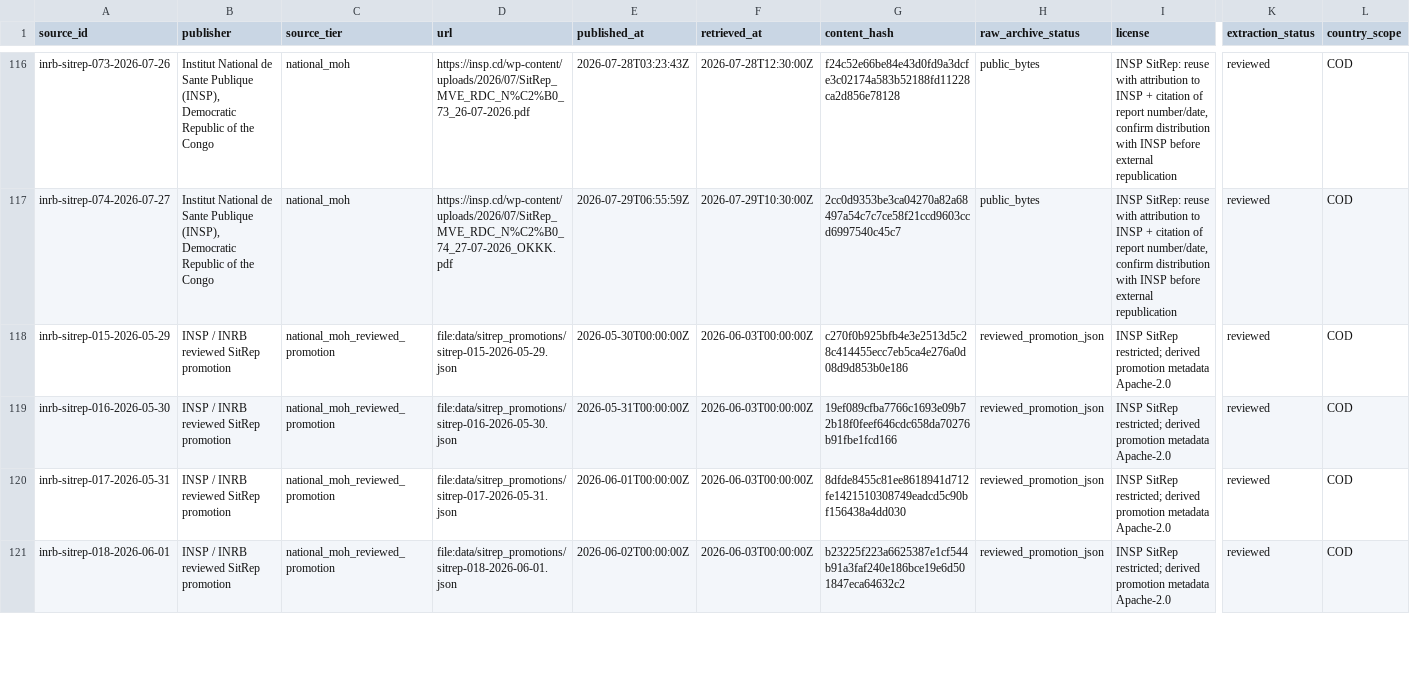
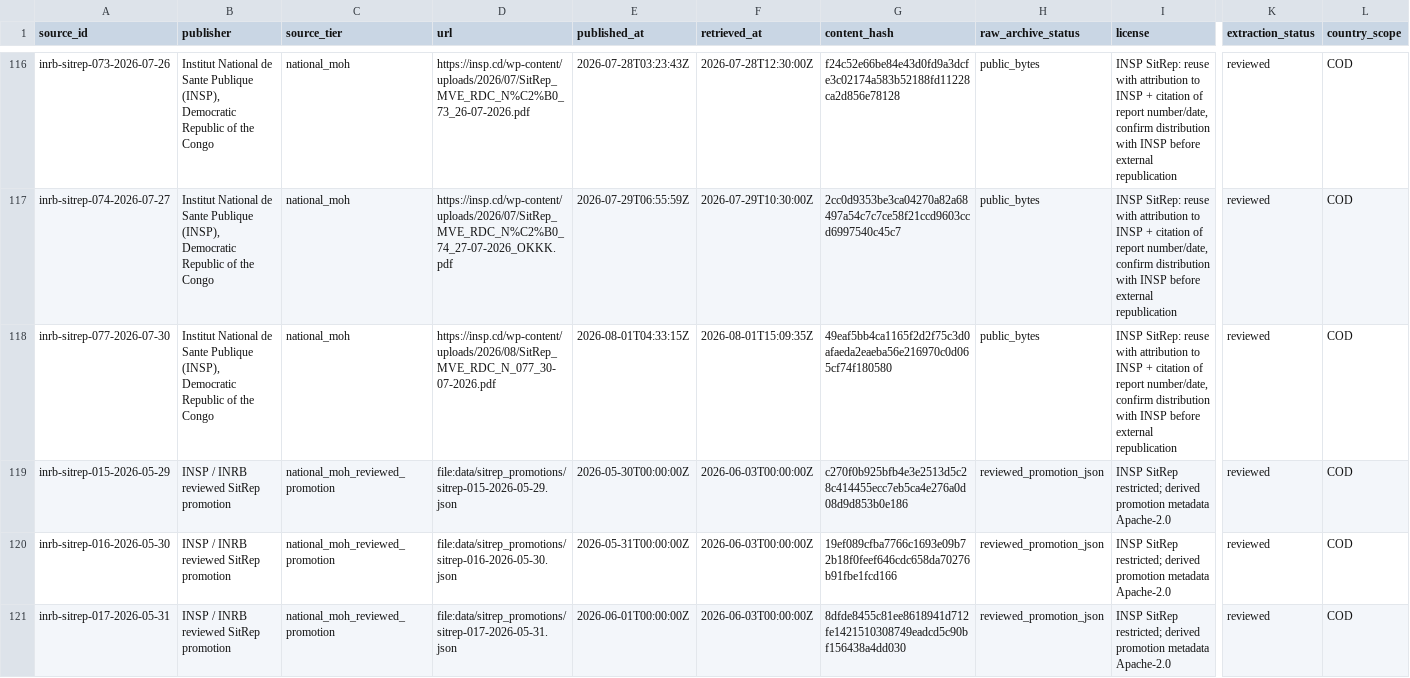
Before and after one commit to ArcedeDev/bdbv-2026-lovs, a CSV file: deliverables/public-health-dataset/sources.csv, drawn as a sheet; only a part is shown, gaps mark what is left out; the shorter side is filled out with more unchanged rows; rows hold the shown columns only; the diff covers the shown part only; the diff names each change by its address in the sheet, - before the commit and + after, or states it on an @@ line.

```diff
--- a/deliverables/public-health-dataset/sources.csv
+++ b/deliverables/public-health-dataset/sources.csv
+row 118: inrb-sitrep-077-2026-07-30 | Institut National de Sante Publique (INSP), Democratic Republic of the Congo | national_moh | https://insp.cd/wp-content/uploads/2026/08/SitRep_MVE_RDC_N_077_30-07-2026.pdf | 2026-08-01T04:33:15Z | 2026-08-01T15:09:35Z | 49eaf5bb4ca1165f2d2f75c3d0afaeda2eaeba56e216970c0d065cf74f180580 | public_bytes | INSP SitRep: reuse with attribution to INSP + citation of report number/date, confirm distribution with INSP before external republication | reviewed | COD
```
Also changed, not shown: 1 added row elsewhere in this file, deliverables/public-health-dataset/corrections_gaps.csv, deliverables/public-health-dataset/model_outputs.csv, 51 other files.
